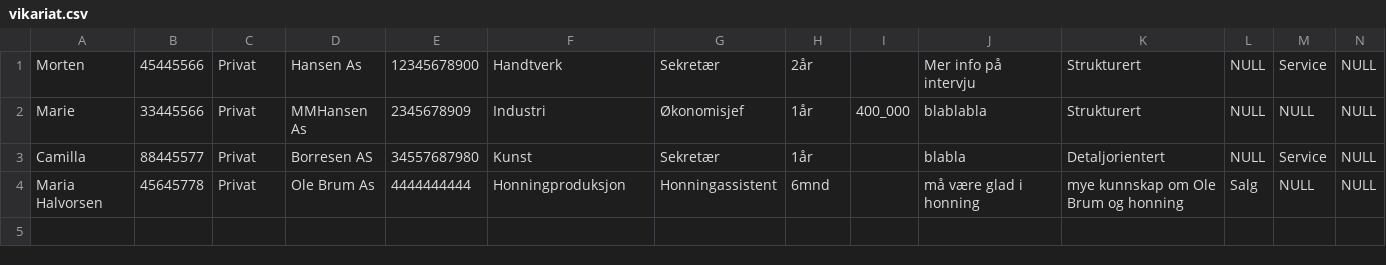
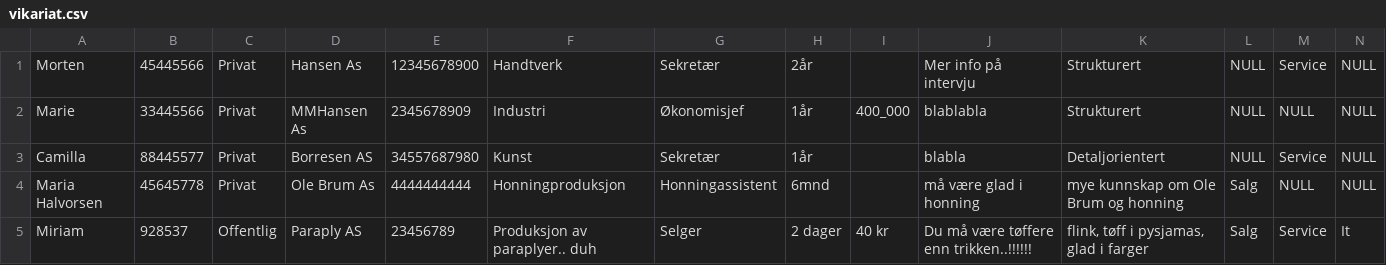
Before and after one commit to AnamaP/Semesteroppgave_PU2019, a CSV file: vikariat.csv, drawn as a sheet; only a part is shown; rows hold the shown columns only; the diff names each change by its address in the sheet, - before the commit and + after, or states it on an @@ line.

```diff
--- a/vikariat.csv
+++ b/vikariat.csv
+row 5: Miriam | 928537 | Offentlig | Paraply AS | 23456789 | Produksjon av paraplyer.. duh | Selger | 2 dager | 40 kr | Du må være tøffere enn trikken..!!!!!! | flink, tøff i pysjamas, glad i farger | Salg | Service | It
```
Also changed, not shown: jobbsoker.csv, 15 other files.
